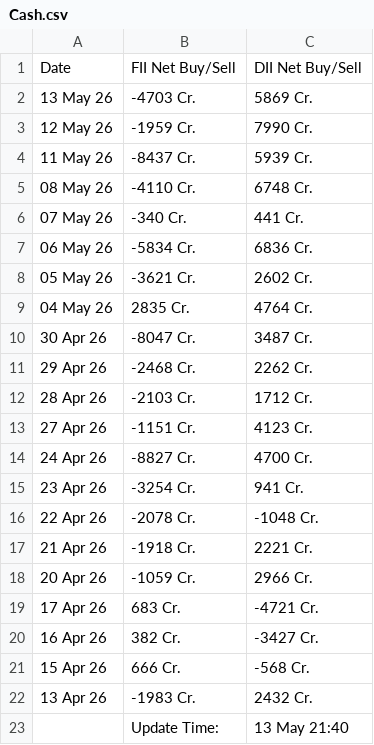
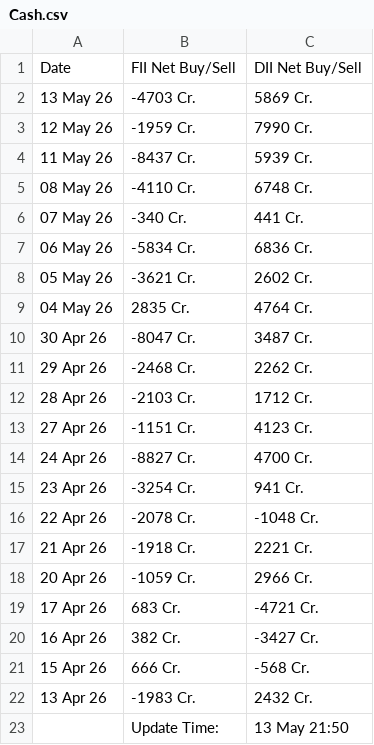
Before and after one commit to saikat-pundit/Index-NAVs, a CSV file: Data/Cash.csv, drawn as a sheet.

```diff
--- a/Data/Cash.csv
+++ b/Data/Cash.csv
@@ -22,2 +22,2 @@ Date,FII Net Buy/Sell,DII Net Buy/Sell
 13 Apr 26,-1983 Cr.,2432 Cr.
-,Update Time:,13 May 21:40
+,Update Time:,13 May 21:50
```
Also changed, not shown: Data/BSE.csv, Data/Economic.csv, 6 other files.
